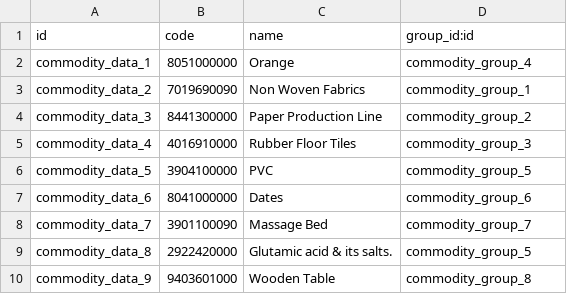
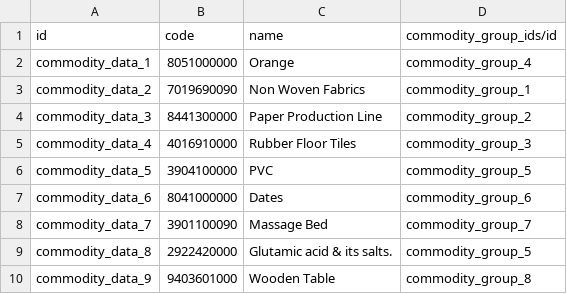
Before and after one commit to alyelnemr/Acs-17, a CSV file: eit_freight_MasterData/data/commodity.data.csv, drawn as a sheet.

```diff
--- a/eit_freight_MasterData/data/commodity.data.csv
+++ b/eit_freight_MasterData/data/commodity.data.csv
@@ -1,2 +1,2 @@
-id,code,name,group_id:id
+id,code,name,commodity_group_ids/id
 commodity_data_1,8051000000,Orange,commodity_group_4
```
Also changed, not shown: eit_freight_MasterData/data/partner.type.csv, eit_freight_MasterData/data/service.scope.csv, 55 other files.
